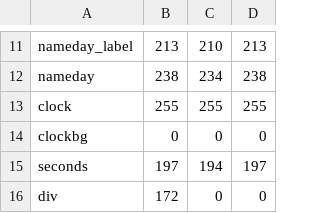
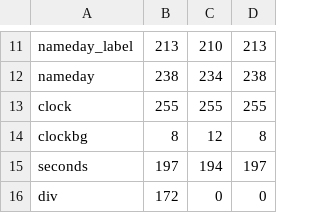
Before and after one commit to VaraiTamas/VTomRadio, a CSV file: Custom_themes/VTom_White_and_little_red_2026-05-17.csv, drawn as a sheet; only a part is shown, gaps mark what is left out.

Commit message:
v0.0.9

```diff
--- a/Custom_themes/VTom_White_and_little_red_2026-05-17.csv
+++ b/Custom_themes/VTom_White_and_little_red_2026-05-17.csv
@@ -13,3 +13,3 @@ nameday,238,234,238
 clock,255,255,255
-clockbg,0,0,0
+clockbg,8,12,8
 seconds,197,194,197
```
